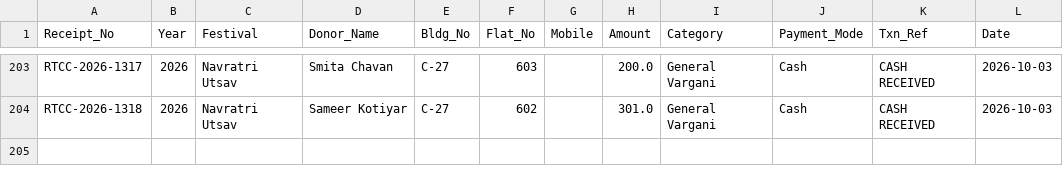
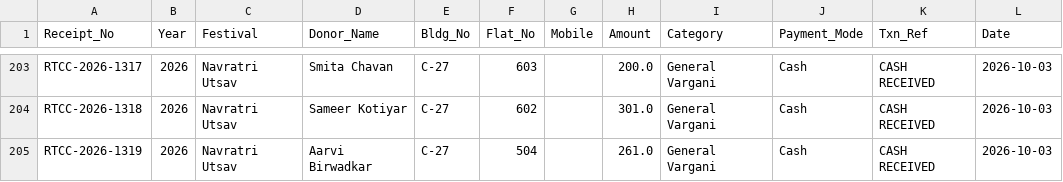
Before and after one commit to surendalvi/rtcc-festival-app, a CSV file: donations_ledger.csv, drawn as a sheet; only a part is shown, gaps mark what is left out.

Commit message:
Auto-backup donations_ledger.csv

```diff
--- a/donations_ledger.csv
+++ b/donations_ledger.csv
@@ -204 +204,2 @@ RTCC-2026-1317,2026,Navratri Utsav,Smita Chavan,C-27,603,,200.0,General Vargani,
 RTCC-2026-1318,2026,Navratri Utsav,Sameer Kotiyar,C-27,602,,301.0,General Vargani,Cash,CASH RECEIVED,2026-10-03
+RTCC-2026-1319,2026,Navratri Utsav,Aarvi Birwadkar,C-27,504,,261.0,General Vargani,Cash,CASH RECEIVED,2026-10-03
```
